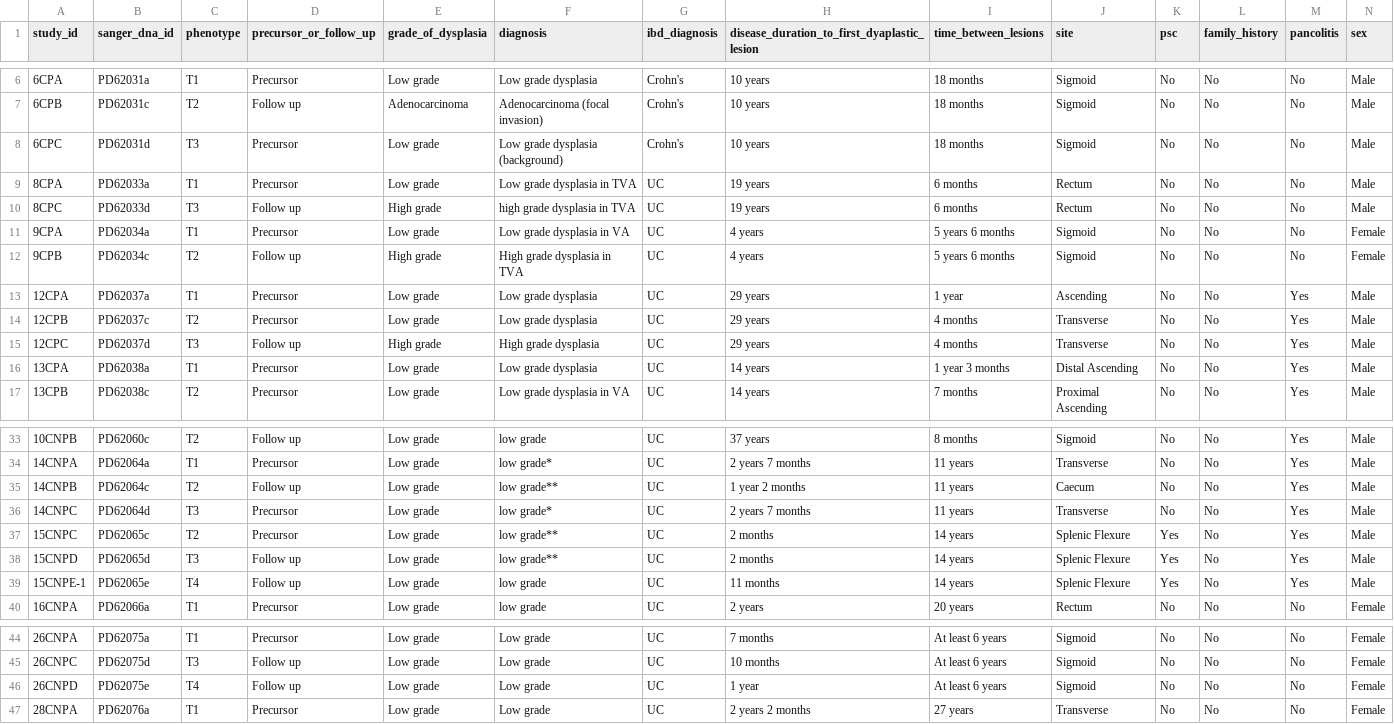
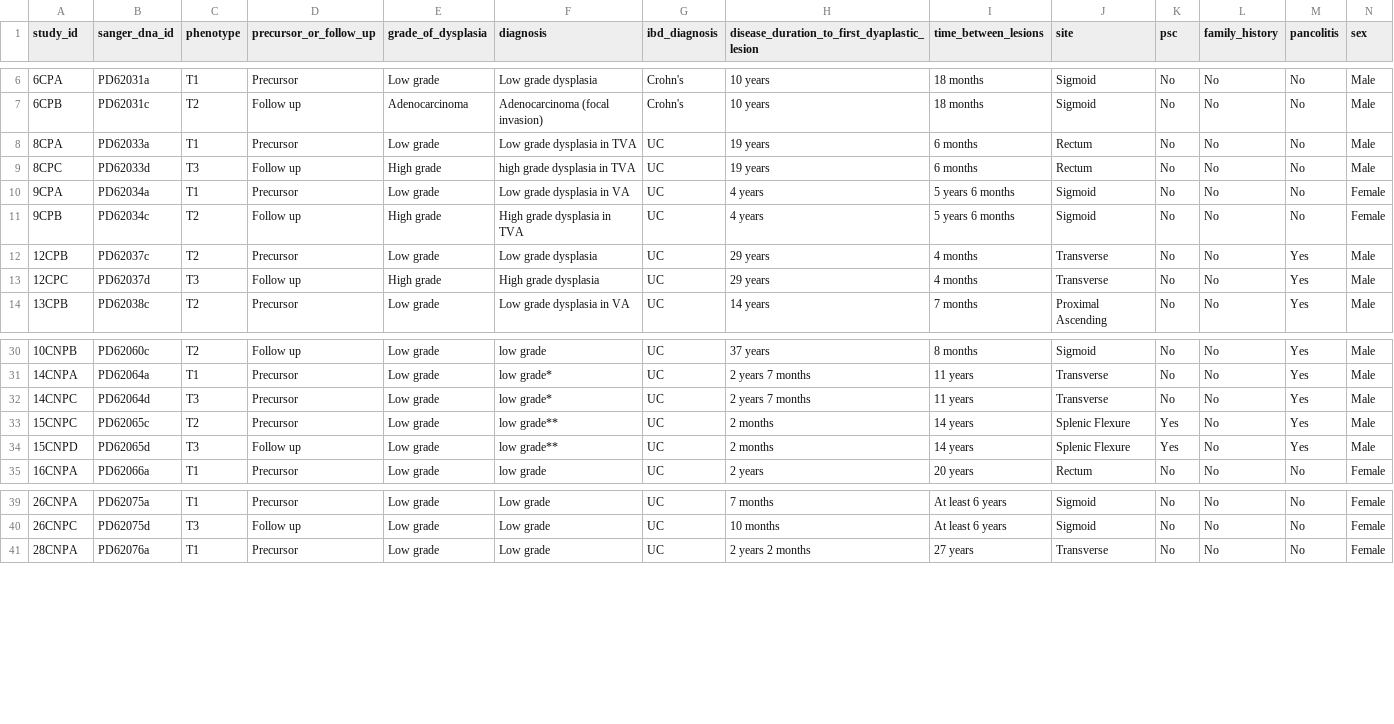
Before and after one commit to team113sanger/ibd_dysplasia_thesis_analysis, a TSV file: metadata/sample_pairs.tsv, drawn as a sheet; only a part is shown, gaps mark what is left out; rows hold the shown columns only; the diff names each change by its address in the sheet, - before the commit and + after, or states it on an @@ line.

Commit message:
Match sample pairs

```diff
--- a/metadata/sample_pairs.tsv
+++ b/metadata/sample_pairs.tsv
-row 8: 6CPC | PD62031d | T3 | Precursor | Low grade | Low grade dysplasia (background) | Crohn's | 10 years | 18 months | Sigmoid | No | No | No | Male
-row 13: 12CPA | PD62037a | T1 | Precursor | Low grade | Low grade dysplasia | UC | 29 years | 1 year | Ascending | No | No | Yes | Male
-row 16: 13CPA | PD62038a | T1 | Precursor | Low grade | Low grade dysplasia | UC | 14 years | 1 year 3 months | Distal Ascending | No | No | Yes | Male
-row 35: 14CNPB | PD62064c | T2 | Follow up | Low grade | low grade** | UC | 1 year 2 months | 11 years | Caecum | No | No | Yes | Male
-row 39: 15CNPE-1 | PD62065e | T4 | Follow up | Low grade | low grade | UC | 11 months | 14 years | Splenic Flexure | Yes | No | Yes | Male
-row 46: 26CNPD | PD62075e | T4 | Follow up | Low grade | Low grade | UC | 1 year | At least 6 years | Sigmoid | No | No | No | Female
```
Also changed, not shown: 1 other file.
